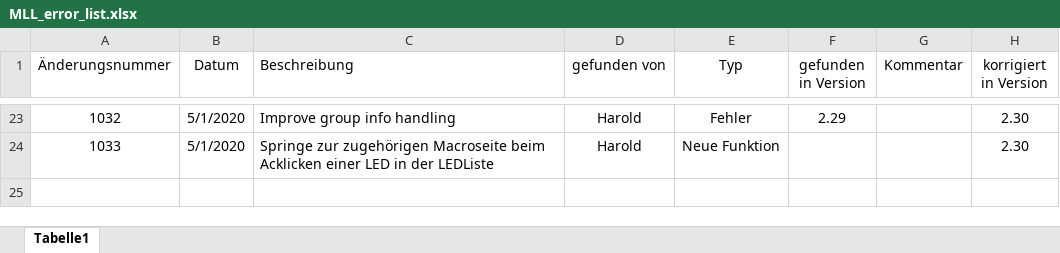
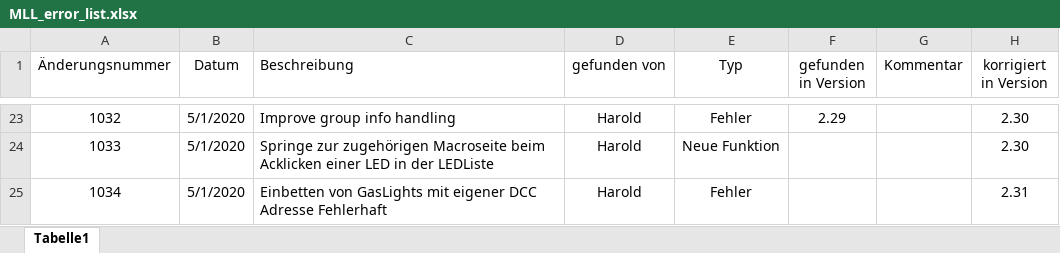
Before and after one commit to haroldlinke/MobaLedLib_pyProgGen, an Excel workbook: MLL_error_list.xlsx, sheet Tabelle1, drawn as a sheet; only a part is shown, gaps mark what is left out; values as stored, in another font and other column widths than the file's, no borders; the diff names each change by its address in the sheet, - before the commit and + after, or states it on an @@ line.

Commit message:
In Haus-Makro eingebettete GasLights mit eigener DCC Adresse funktionieren jetzt richtig - siehe Beispiel

```diff
--- a/MLL_error_list.xlsx (sheet Tabelle1)
+++ b/MLL_error_list.xlsx (sheet Tabelle1)
+row 25: 1034 | 5/1/2020 | Einbetten von GasLights mit eigener DCC Adresse Fehlerhaft | Harold | Fehler |  |  | 2.31
```
Also changed, not shown: 1 other file.
